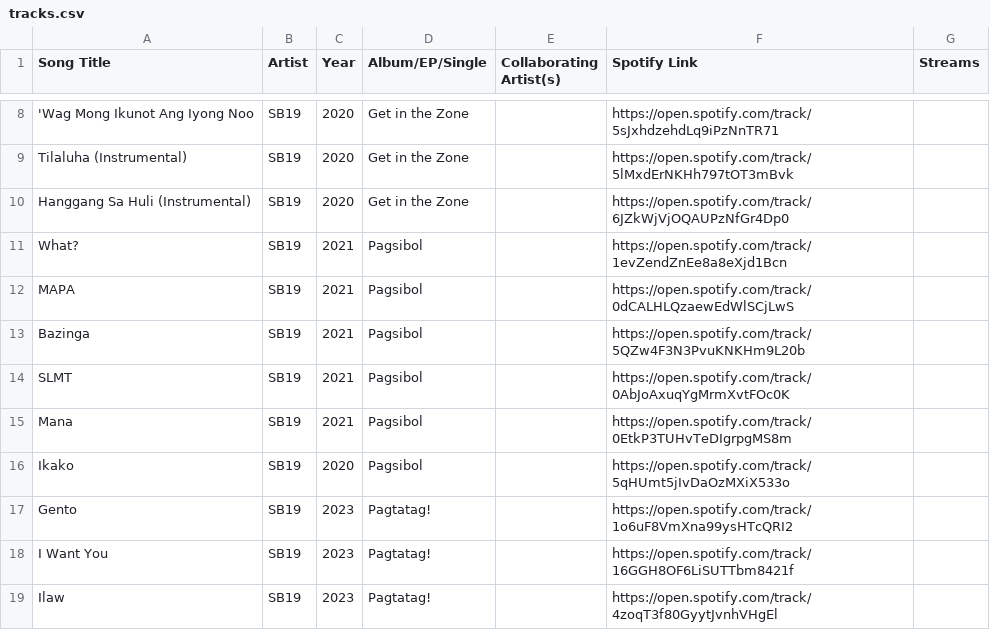
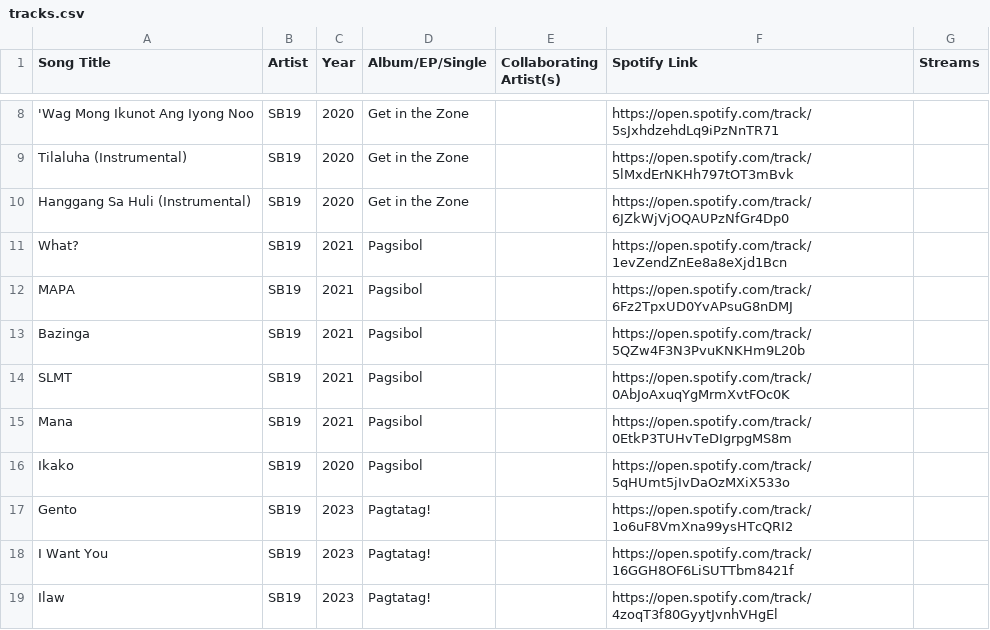
Before and after one commit to ecaps24/sb19-analytics, a CSV file: tracks.csv, drawn as a sheet; only a part is shown, gaps mark what is left out.

```diff
--- a/tracks.csv
+++ b/tracks.csv
@@ -11,3 +11,3 @@ Hanggang Sa Huli (Instrumental),SB19,2020,Get in the Zone,,https://open.spotify.
 What?,SB19,2021,Pagsibol,,https://open.spotify.com/track/1evZendZnEe8a8eXjd1Bcn,
-MAPA,SB19,2021,Pagsibol,,https://open.spotify.com/track/0dCALHLQzaewEdWlSCjLwS,
+MAPA,SB19,2021,Pagsibol,,https://open.spotify.com/track/6Fz2TpxUD0YvAPsuG8nDMJ,
 Bazinga,SB19,2021,Pagsibol,,https://open.spotify.com/track/5QZw4F3N3PvuKNKHm9L20b,
```
Also changed, not shown: sb19_streams_results.csv.
